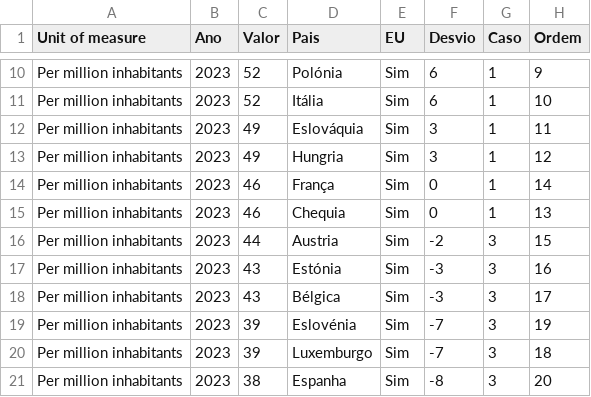
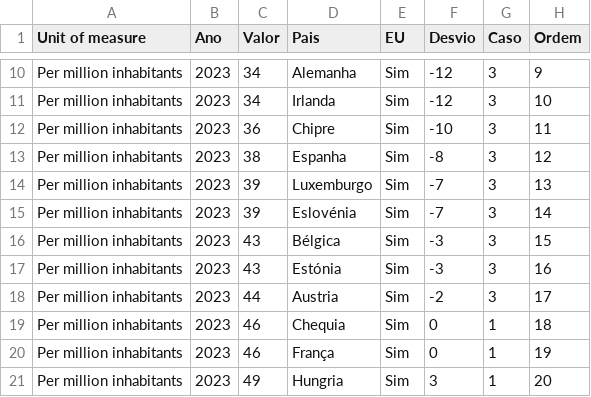
Before and after one commit to wisevis/dados-cursos, a CSV file: RoadDeathstran_sf_roadus.csv, drawn as a sheet; only a part is shown, gaps mark what is left out; removed rows and columns are numbered as before the commit, all else as after; the diff covers the shown part only; the diff names each change by its address in the sheet, - before the commit and + after, or states it on an @@ line.

```diff
--- a/RoadDeathstran_sf_roadus.csv
+++ b/RoadDeathstran_sf_roadus.csv
-C10:C11 (Valor): 52
+C10:C11 (Valor): 34
-D10 (Pais): Polónia
+D10 (Pais): Alemanha
-F10:F11 (Desvio): 6
+F10:F11 (Desvio): -12
-G10:G13 (Caso): 1
+G10:G13 (Caso): 3
-D11 (Pais): Itália
+D11 (Pais): Irlanda
-C12 (Valor): 49
+C12 (Valor): 36
-D12 (Pais): Eslováquia
+D12 (Pais): Chipre
-F12 (Desvio): 3
+F12 (Desvio): -10
-C13 (Valor): 49
+C13 (Valor): 38
-D13 (Pais): Hungria
+D13 (Pais): Espanha
-F13 (Desvio): 3
+F13 (Desvio): -8
+row 14: Per million inhabitants | 2023 | 39 | Luxemburgo | Sim | -7 | 3 | 13
-C15 (Valor): 46
+C15 (Valor): 39
-D15 (Pais): França
+D15 (Pais): Eslovénia
-F15 (Desvio): 0
+F15 (Desvio): -7
-G15 (Caso): 1
+G15 (Caso): 3
-row 15: Per million inhabitants | 2023 | 46 | Chequia | Sim | 0 | 1 | 13
-C16 (Valor): 44
+C16 (Valor): 43
-D16 (Pais): Austria
+D16 (Pais): Bélgica
-F16 (Desvio): -2
+F16 (Desvio): -3
-C18 (Valor): 43
+C18 (Valor): 44
-D18 (Pais): Bélgica
+D18 (Pais): Austria
-F18 (Desvio): -3
+F18 (Desvio): -2
+row 19: Per million inhabitants | 2023 | 46 | Chequia | Sim | 0 | 1 | 18
-C20 (Valor): 39
+C20 (Valor): 46
-D20 (Pais): Eslovénia
+D20 (Pais): França
-F20 (Desvio): -7
+F20 (Desvio): 0
-G20 (Caso): 3
+G20 (Caso): 1
-row 20: Per million inhabitants | 2023 | 39 | Luxemburgo | Sim | -7 | 3 | 18
-C21 (Valor): 38
+C21 (Valor): 49
-D21 (Pais): Espanha
+D21 (Pais): Hungria
-F21 (Desvio): -8
+F21 (Desvio): 3
-G21 (Caso): 3
+G21 (Caso): 1
```
Also changed, not shown: 1 added row, 1 removed row and 80 edited cells elsewhere in this file.
